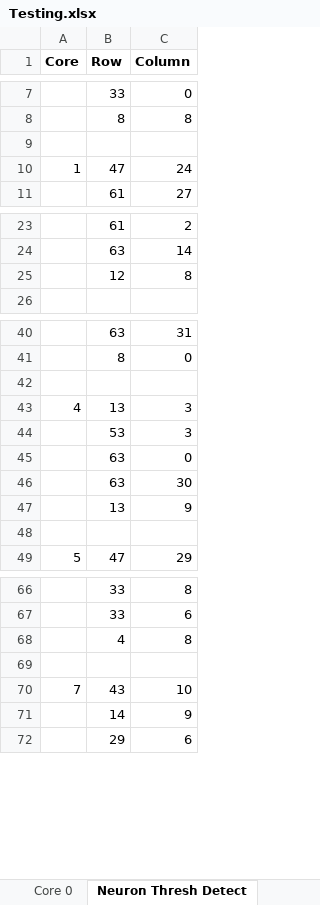
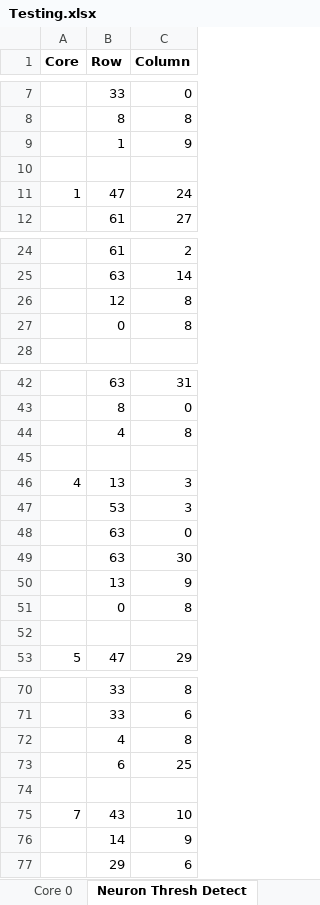
Before and after one commit to jainsoumil2/IFAT6_Testing, an Excel workbook: Testing.xlsx, sheet Neuron Thresh Detect, drawn as a sheet; only a part is shown, gaps mark what is left out; values as stored, in another font and other column widths than the file's, no borders; the diff covers the shown part only; the diff names each change by its address in the sheet, - before the commit and + after, or states it on an @@ line.

Commit message:
Modified the excel sheet with sheets for neuron threshold detection experiment

```diff
--- a/Testing.xlsx (sheet Neuron Thresh Detect)
+++ b/Testing.xlsx (sheet Neuron Thresh Detect)
+row 9:  | 1 | 9
+row 27:  | 0 | 8
+row 44:  | 4 | 8
+row 51:  | 0 | 8
+row 73:  | 6 | 25
```
Also changed, not shown: 1 added row elsewhere in this sheet, sheet Neuron Thresh Detect 3, sheet Neuron Thresh Detect 2, charts or pictures.
